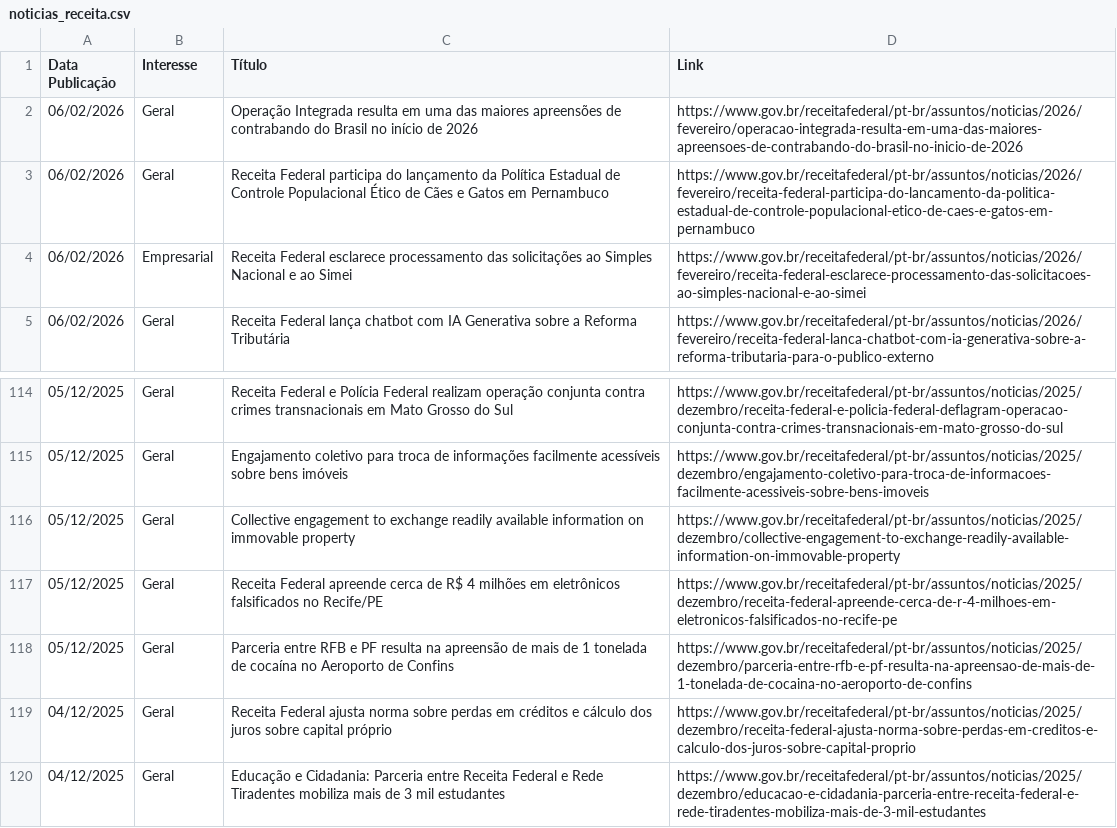
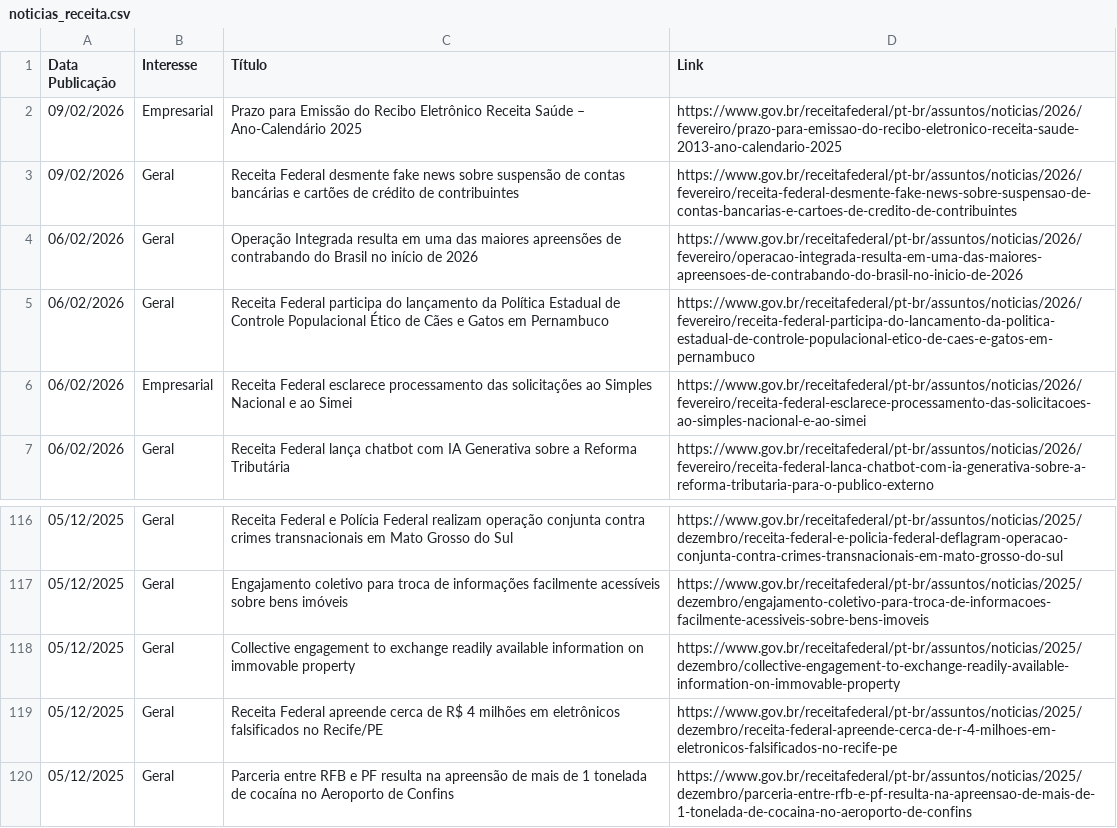
Before and after one commit to suporteagyle/automacao-receita, a CSV file: noticias_receita.csv, drawn as a sheet; only a part is shown, gaps mark what is left out; removed rows and columns are numbered as before the commit, all else as after; the diff names each change by its address in the sheet, - before the commit and + after, or states it on an @@ line.

```diff
--- a/noticias_receita.csv
+++ b/noticias_receita.csv
+row 2: 09/02/2026 | Empresarial | Prazo para Emissão do Recibo Eletrônico Receita Saúde – Ano-Calendário 2025 | https://www.gov.br/receitafederal/pt-br/assuntos/noticias/2026/fevereiro/prazo-para-emissao-do-recibo-eletronico-receita-saude-2013-ano-calendario-2025
+row 3: 09/02/2026 | Geral | Receita Federal desmente fake news sobre suspensão de contas bancárias e cartões de crédito de contribuintes | https://www.gov.br/receitafederal/pt-br/assuntos/noticias/2026/fevereiro/receita-federal-desmente-fake-news-sobre-suspensao-de-contas-bancarias-e-cartoes-de-credito-de-contribuintes
-row 119: 04/12/2025 | Geral | Receita Federal ajusta norma sobre perdas em créditos e cálculo dos juros sobre capital próprio | https://www.gov.br/receitafederal/pt-br/assuntos/noticias/2025/dezembro/receita-federal-ajusta-norma-sobre-perdas-em-creditos-e-calculo-dos-juros-sobre-capital-proprio
-row 120: 04/12/2025 | Geral | Educação e Cidadania: Parceria entre Receita Federal e Rede Tiradentes mobiliza mais de 3 mil estudantes | https://www.gov.br/receitafederal/pt-br/assuntos/noticias/2025/dezembro/educacao-e-cidadania-parceria-entre-receita-federal-e-rede-tiradentes-mobiliza-mais-de-3-mil-estudantes
```
